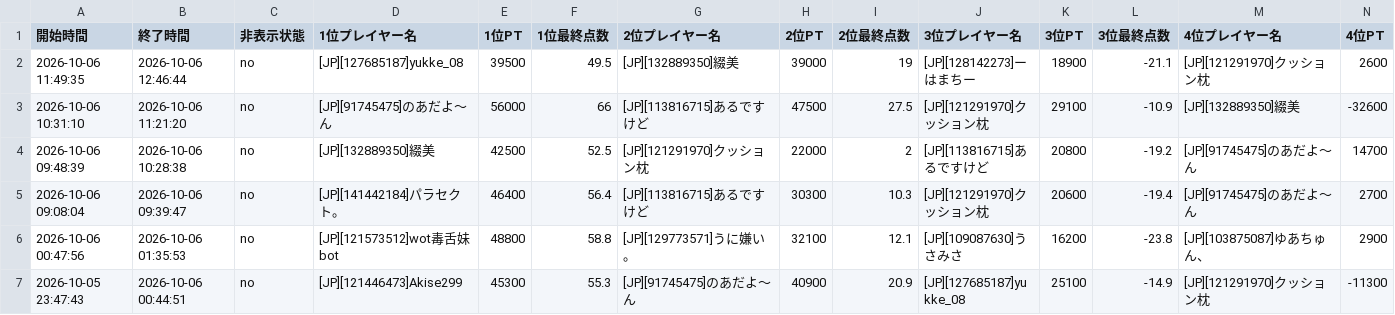
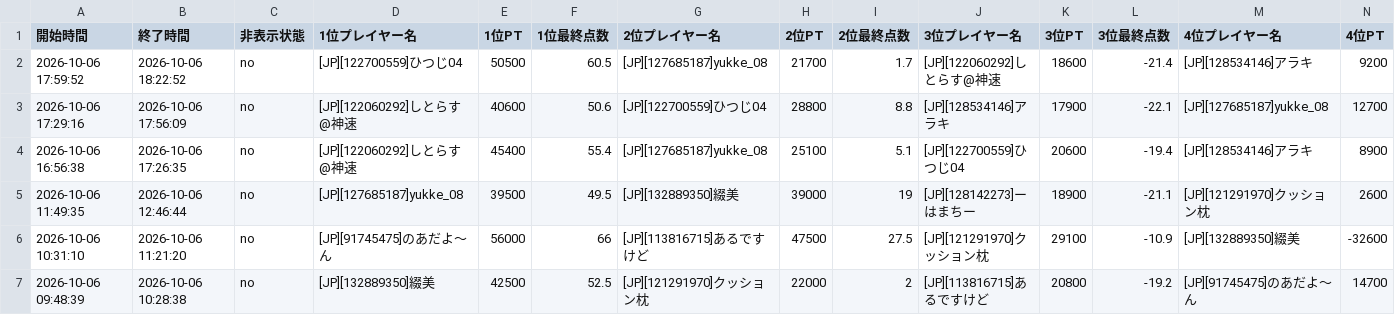
Before and after one commit to monoqlo-league/monoqlo-data, a CSV file: 202610.csv, drawn as a sheet; only a part is shown; the shorter side is filled out with more unchanged rows; rows hold the shown columns only; the diff names each change by its address in the sheet, - before the commit and + after, or states it on an @@ line.

Commit message:
Add files via upload

```diff
--- a/202610.csv
+++ b/202610.csv
+row 2: 2026-10-06 17:59:52 | 2026-10-06 18:22:52 | no | [JP][122700559]ひつじ04 | 50500 | 60.5 | [JP][127685187]yukke_08 | 21700 | 1.7 | [JP][122060292]しとらす@神速 | 18600 | -21.4 | [JP][128534146]アラキ | 9200
+row 3: 2026-10-06 17:29:16 | 2026-10-06 17:56:09 | no | [JP][122060292]しとらす@神速 | 40600 | 50.6 | [JP][122700559]ひつじ04 | 28800 | 8.8 | [JP][128534146]アラキ | 17900 | -22.1 | [JP][127685187]yukke_08 | 12700
+row 4: 2026-10-06 16:56:38 | 2026-10-06 17:26:35 | no | [JP][122060292]しとらす@神速 | 45400 | 55.4 | [JP][127685187]yukke_08 | 25100 | 5.1 | [JP][122700559]ひつじ04 | 20600 | -19.4 | [JP][128534146]アラキ | 8900
```
